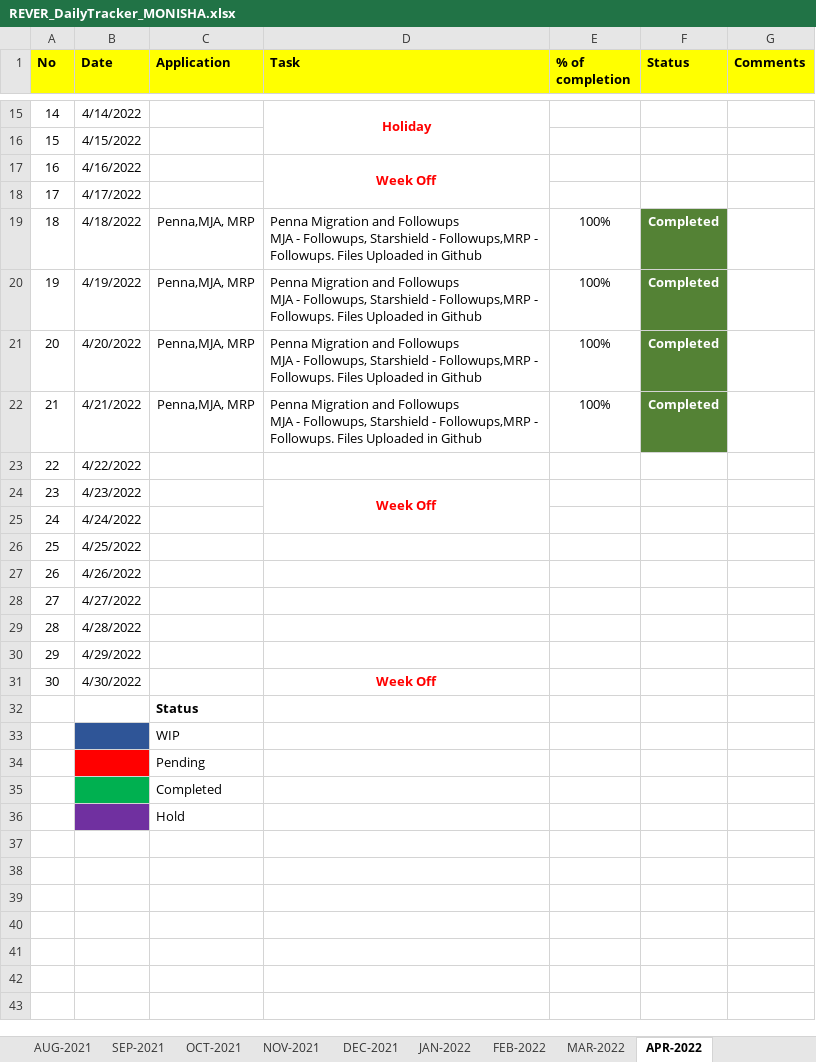
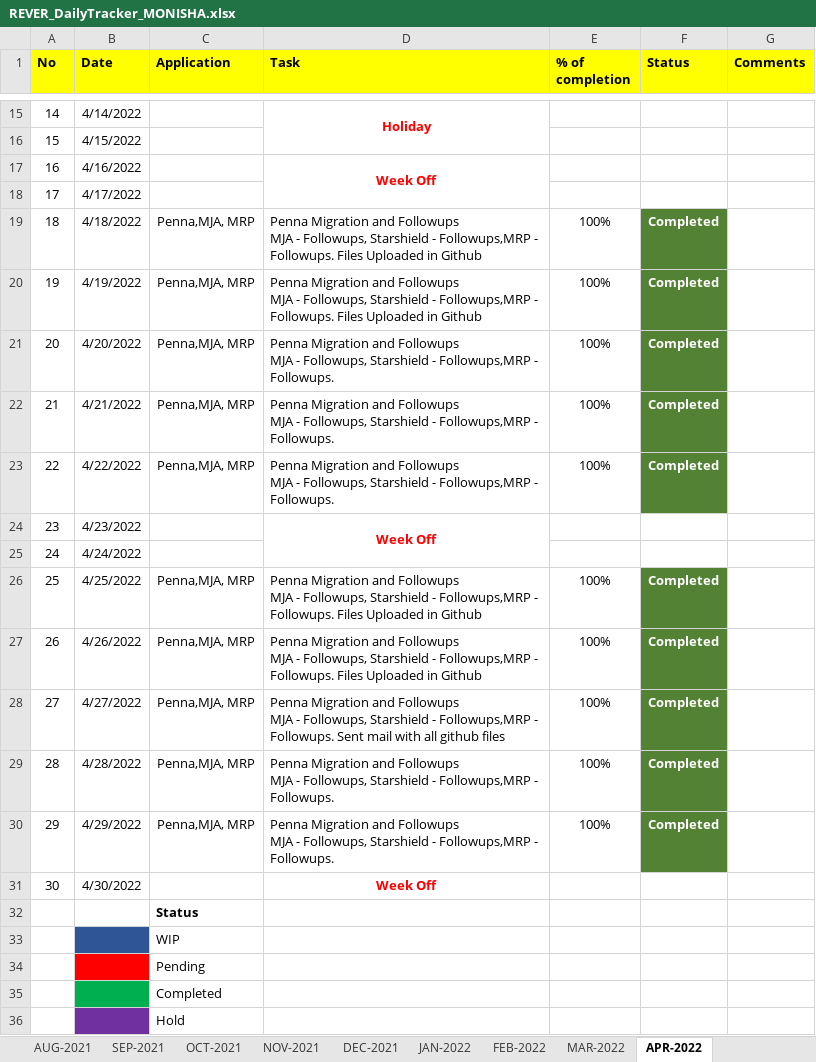
Before and after one commit to RIGELSOFTSINGAPORE/DailyTracker, an Excel workbook: REVER_DailyTracker_MONISHA.xlsx, sheet APR-2022, drawn as a sheet; only a part is shown, gaps mark what is left out; values as stored, in another font and other column widths than the file's, no borders; ↵ is a line break in a cell; the diff names each change by its address in the sheet, - before the commit and + after, or states it on an @@ line.

Commit message:
Add files via upload

```diff
--- a/REVER_DailyTracker_MONISHA.xlsx (sheet APR-2022)
+++ b/REVER_DailyTracker_MONISHA.xlsx (sheet APR-2022)
-D21:D22 (Task): …- Followups. Files Uploaded in Github
+D21:D22 (Task): …- Followups.
-C23 (Application): (empty)
+C23 (Application): Penna,MJA, MRP
-D23 (Task): (empty)
+D23 (Task): Penna Migration and Followups ↵ MJA - Followups, Starshield - Followups,MRP - Followups.
-E23 (% of completion): (empty)
+E23 (% of completion): 100%
-F23 (Status): (empty)
+F23 (Status): Completed
-F23 fill: none
+F23 fill: #548235
-C26:C30 (Application): (empty)
+C26:C30 (Application): Penna,MJA, MRP
-D26:D27 (Task): (empty)
+D26:D27 (Task): Penna Migration and Followups ↵ MJA - Followups, Starshield - Followups,MRP - Followups. Files Uploaded in Github
-E26:E30 (% of completion): (empty)
+E26:E30 (% of completion): 100%
-F26:F30 (Status): (empty)
+F26:F30 (Status): Completed
-F26:F30 fill: none
+F26:F30 fill: #548235
-D28 (Task): (empty)
+D28 (Task): Penna Migration and Followups ↵ MJA - Followups, Starshield - Followups,MRP - Followups. Sent mail with all github files
-D29:D30 (Task): (empty)
+D29:D30 (Task): Penna Migration and Followups ↵ MJA - Followups, Starshield - Followups,MRP - Followups.
```
